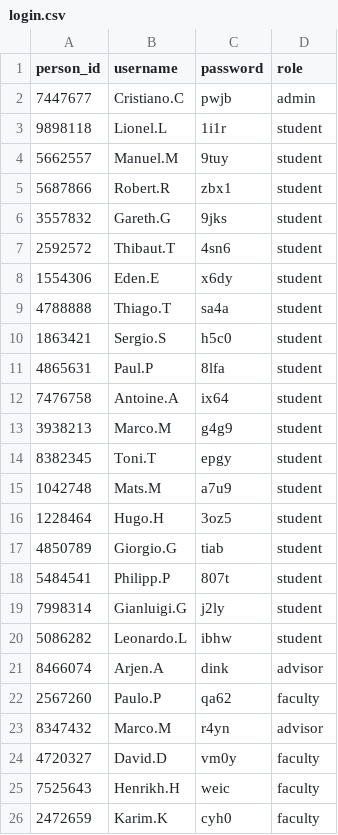
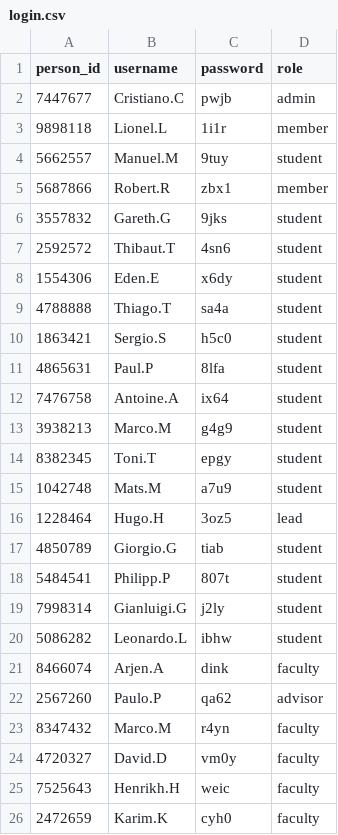
Before and after one commit to KorVee12/final_project, a CSV file: project_manage_db/login.csv, drawn as a sheet.

Commit message:
feat: add edit project

```diff
--- a/project_manage_db/login.csv
+++ b/project_manage_db/login.csv
@@ -2,5 +2,5 @@ person_id,username,password,role
 7447677,Cristiano.C,pwjb,admin
-9898118,Lionel.L,1i1r,student
+9898118,Lionel.L,1i1r,member
 5662557,Manuel.M,9tuy,student
-5687866,Robert.R,zbx1,student
+5687866,Robert.R,zbx1,member
 3557832,Gareth.G,9jks,student
@@ -15,3 +15,3 @@ person_id,username,password,role
 1042748,Mats.M,a7u9,student
-1228464,Hugo.H,3oz5,student
+1228464,Hugo.H,3oz5,lead
 4850789,Giorgio.G,tiab,student
@@ -20,5 +20,5 @@ person_id,username,password,role
 5086282,Leonardo.L,ibhw,student
-8466074,Arjen.A,dink,advisor
-2567260,Paulo.P,qa62,faculty
-8347432,Marco.M,r4yn,advisor
+8466074,Arjen.A,dink,faculty
+2567260,Paulo.P,qa62,advisor
+8347432,Marco.M,r4yn,faculty
 4720327,David.D,vm0y,faculty
```
Also changed, not shown: 5 other files.
